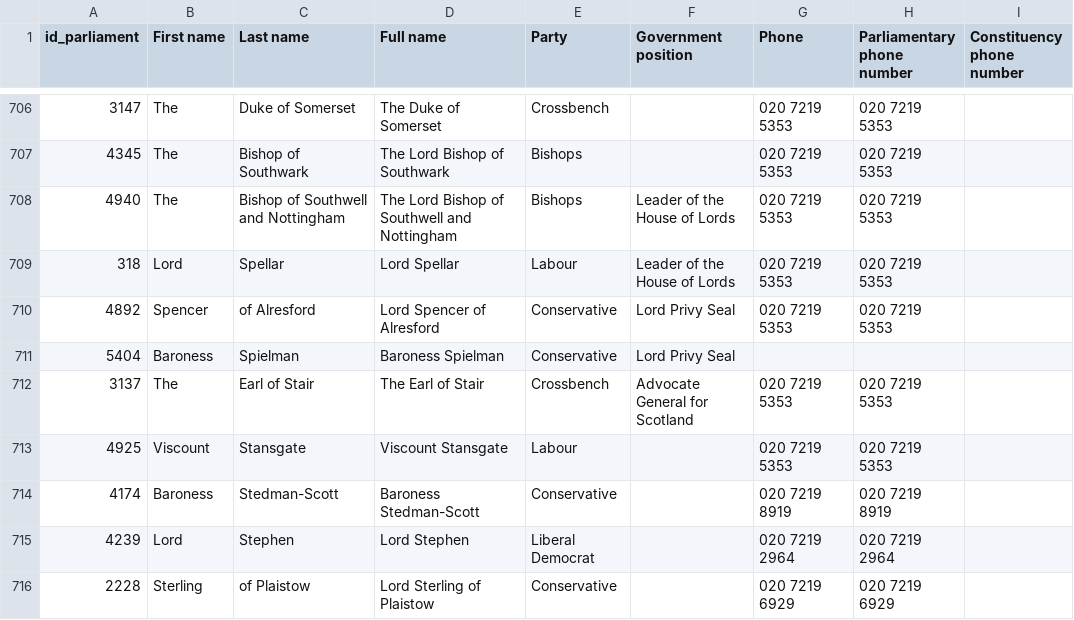
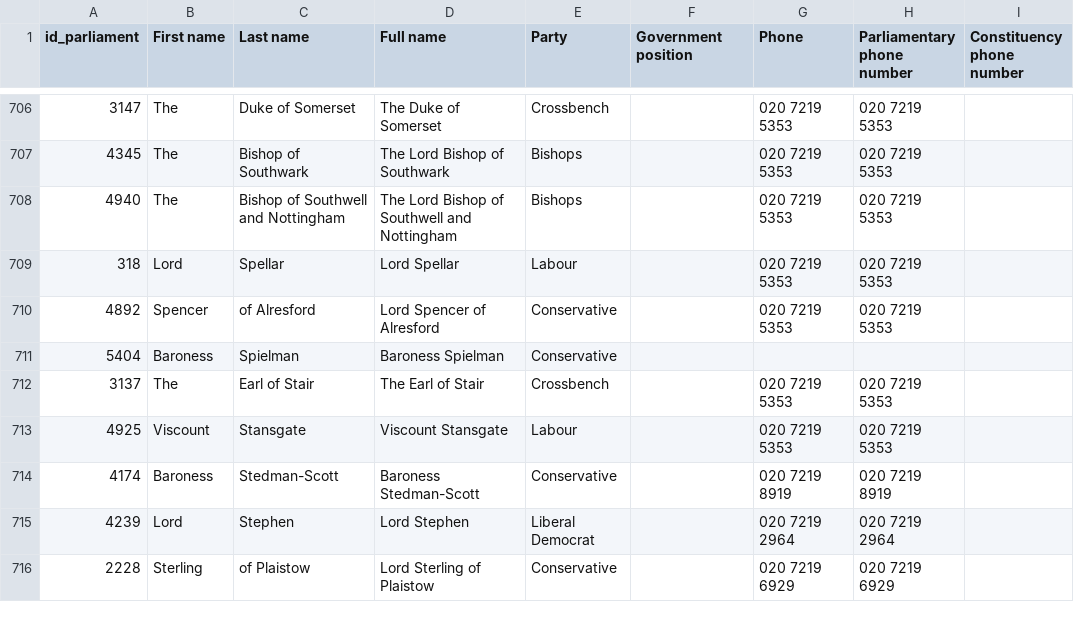
Before and after one commit to commonknowledge/parliamentary-phonebanking-data-generator, a CSV file: output/contact_lords.csv, drawn as a sheet; only a part is shown, gaps mark what is left out; the diff covers the shown part only; the diff names each change by its address in the sheet, - before the commit and + after, or states it on an @@ line.

```diff
--- a/output/contact_lords.csv
+++ b/output/contact_lords.csv
-F708:F709 (Government position): Leader of the House of Lords
+F708:F709 (Government position): (empty)
-F710:F711 (Government position): Lord Privy Seal
+F710:F711 (Government position): (empty)
-F712 (Government position): Advocate General for Scotland
+F712 (Government position): (empty)
```
Also changed, not shown: 69 edited cells elsewhere in this file, 13 other files.
